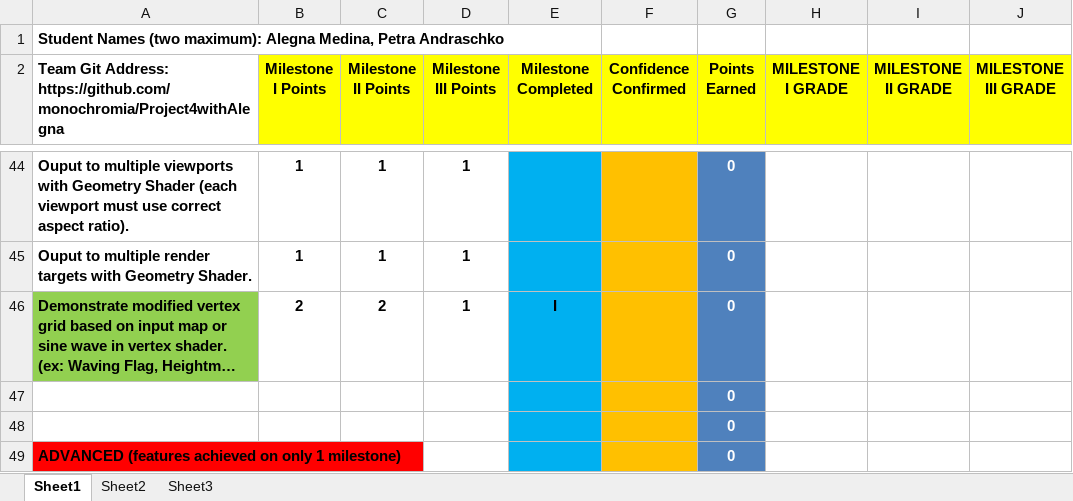
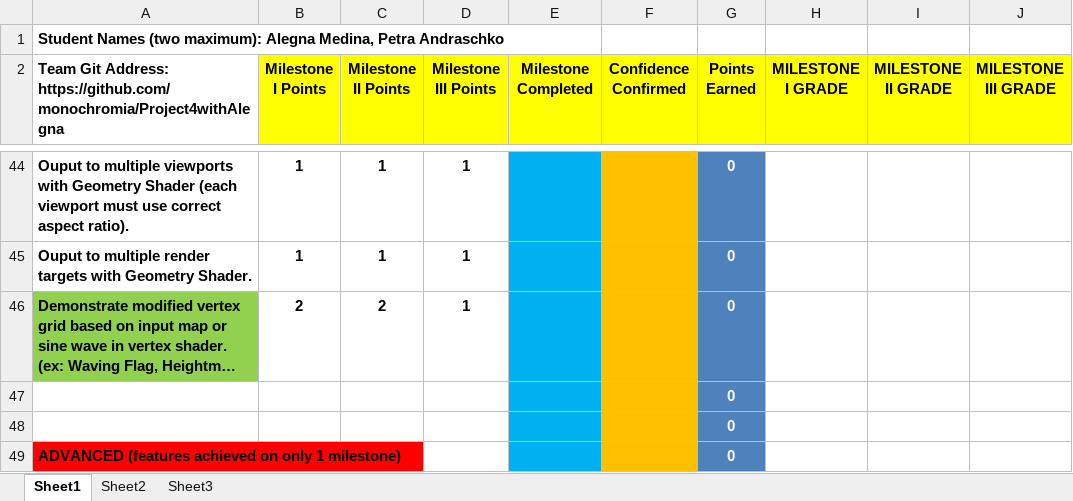
Before and after one commit to A-Lag-Na/Graphics_Project, an Excel workbook: Project Rubric (062020).xlsx, sheet Sheet1, drawn as a sheet; only a part is shown, gaps mark what is left out; long unchanged cells end in …; values as stored, in another font and other column widths than the file's, no borders; conditional formats not drawn; the diff names each change by its address in the sheet, - before the commit and + after, or states it on an @@ line.

Commit message:
Rubric

```diff
--- a/Project Rubric (062020).xlsx (sheet Sheet1)
+++ b/Project Rubric (062020).xlsx (sheet Sheet1)
-E46 (Milestone Completed): I
+E46 (Milestone Completed): (empty)
```
